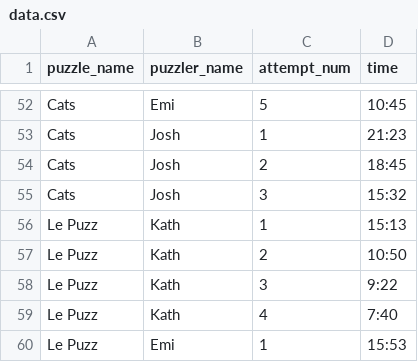
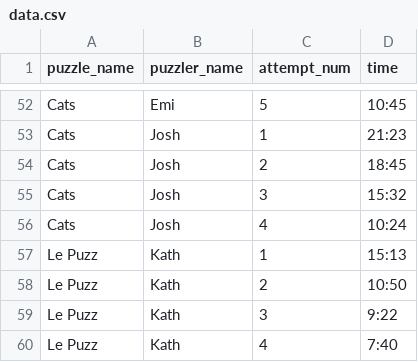
Before and after one commit to chuik633/Puzzle, a CSV file: data/data.csv, drawn as a sheet; only a part is shown, gaps mark what is left out; the shorter side is filled out with more unchanged rows; the diff names each change by its address in the sheet, - before the commit and + after, or states it on an @@ line.

```diff
--- a/data/data.csv
+++ b/data/data.csv
+row 56: Cats | Josh | 4 | 10:24
```
Also changed, not shown: 2 other files.
